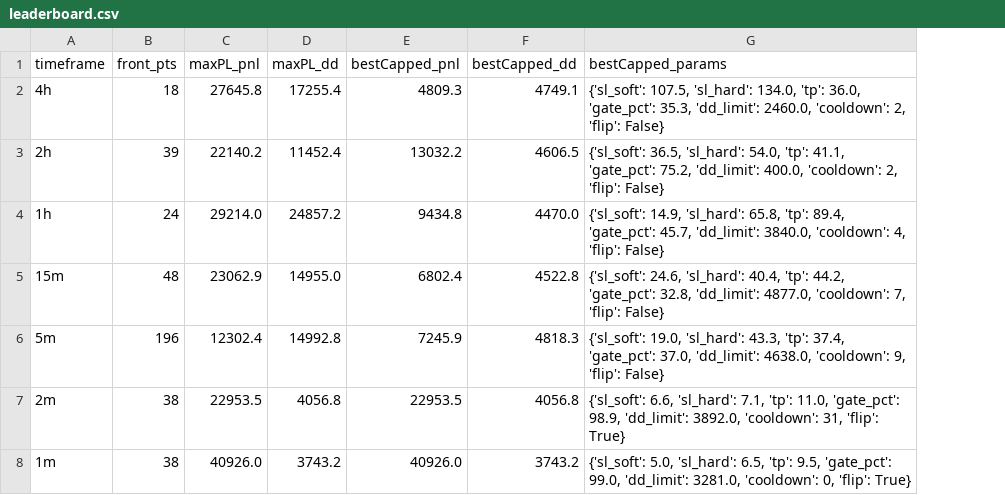
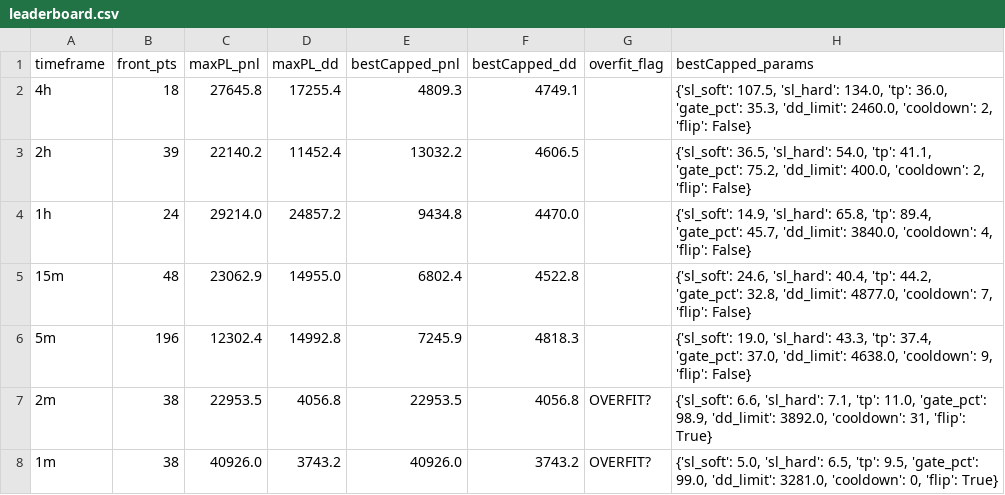
Before and after one commit to mulhamfetna/trading-strategy-finder, a CSV file: subprojects/wsg-strategy/optimize/results/leaderboard.csv, drawn as a sheet; the diff names each change by its address in the sheet, - before the commit and + after, or states it on an @@ line.

```diff
--- a/subprojects/wsg-strategy/optimize/results/leaderboard.csv
+++ b/subprojects/wsg-strategy/optimize/results/leaderboard.csv
+column G (overfit_flag), rows 7-8: OVERFIT? | OVERFIT?
```
Also changed, not shown: 2 other files.
